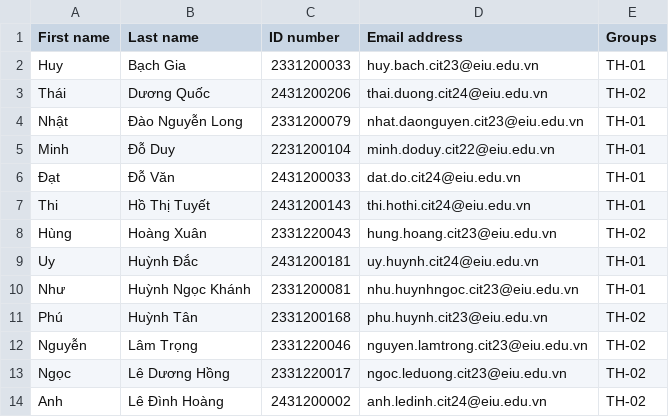
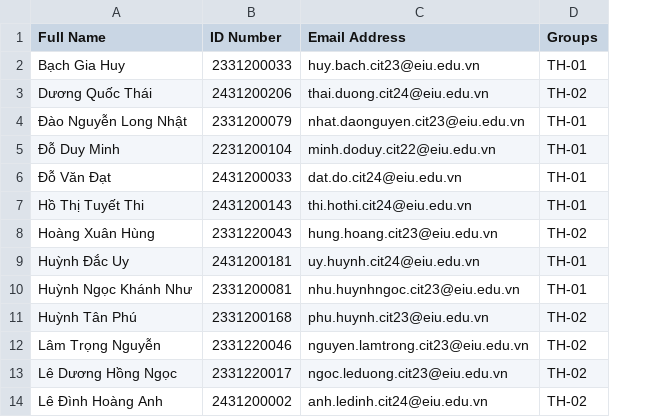
Before and after one commit to CKNgocLan/AutoGrader, a CSV file: auto-grader/cse203-participants-253.csv, drawn as a sheet; only a part is shown; removed rows and columns are numbered as before the commit, all else as after; the diff names each change by its address in the sheet, - before the commit and + after, or states it on an @@ line.

```diff
--- a/auto-grader/cse203-participants-253.csv
+++ b/auto-grader/cse203-participants-253.csv
-column A (First name), rows 2-14: Huy | Thái | Nhật | Minh | Đạt | Thi | Hùng | Uy | Như | Phú | Nguyễn | Ngọc | Anh
-column B (Last name), rows 2-14: Bạch Gia | Dương Quốc | Đào Nguyễn Long | Đỗ Duy | Đỗ Văn | Hồ Thị Tuyết | Hoàng Xuân | Huỳnh Đắc | Huỳnh Ngọc Khánh | Huỳnh Tân | Lâm Trọng | Lê Dương Hồng | Lê Đình Hoàng
+column A (Full Name), rows 2-14: Bạch Gia Huy | Dương Quốc Thái | Đào Nguyễn Long Nhật | Đỗ Duy Minh | Đỗ Văn Đạt | Hồ Thị Tuyết Thi | Hoàng Xuân Hùng | Huỳnh Đắc Uy | Huỳnh Ngọc Khánh Như | Huỳnh Tân Phú | Lâm Trọng Nguyễn | Lê Dương Hồng Ngọc | Lê Đình Hoàng Anh
-B1: ID number
+B1: ID Number
-C1: Email address
+C1: Email Address
```
Also changed, not shown: 9 other files.
